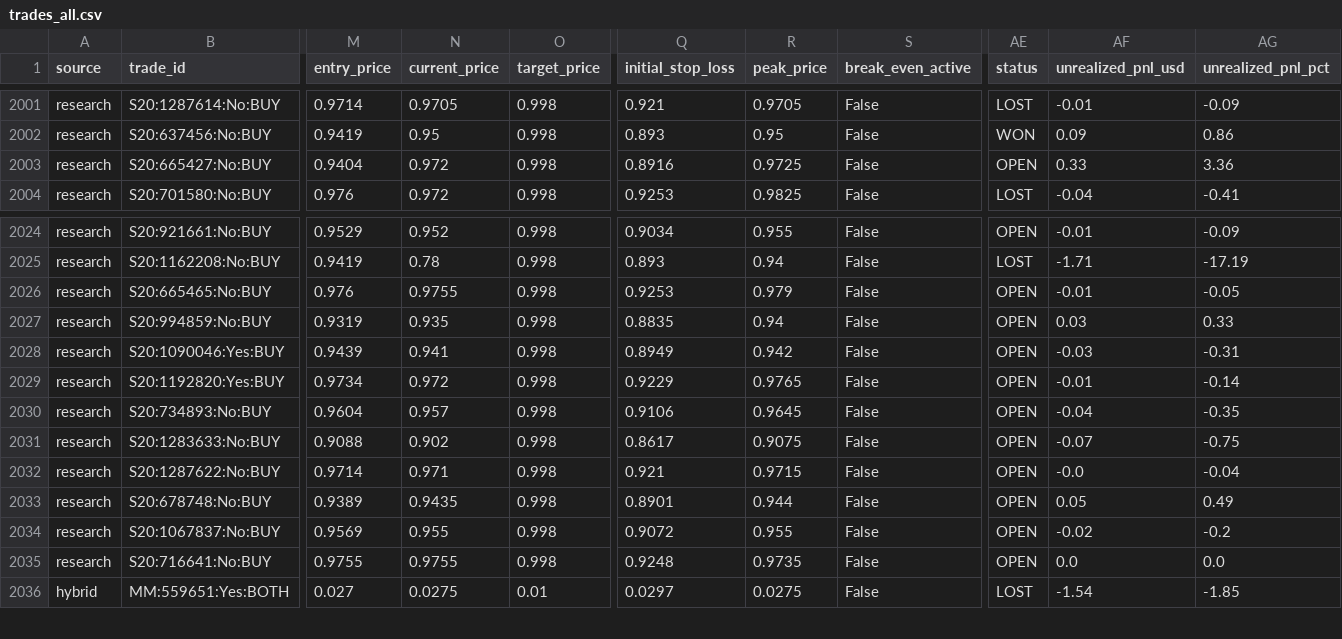
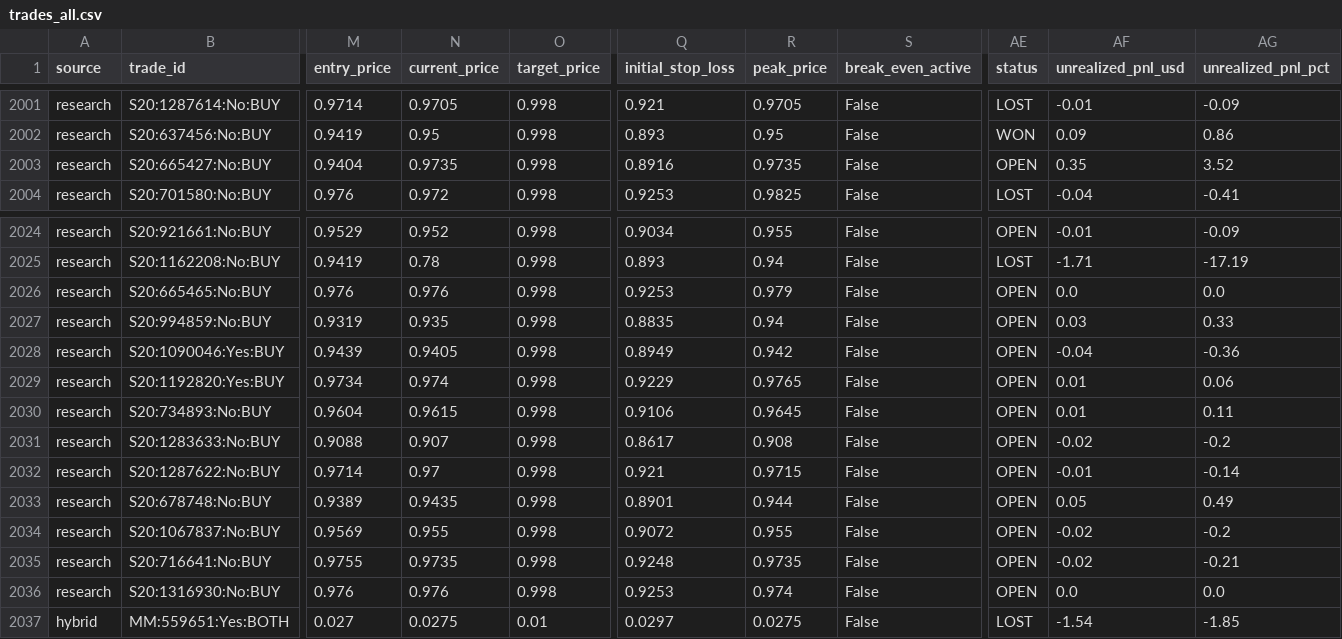
Before and after one commit to aguamarinac2-netizen/quant-polymarket-trackrecord, a CSV file: trades_all.csv, drawn as a sheet; only a part is shown, gaps mark what is left out; rows hold the shown columns only; the diff covers the shown part only; the diff names each change by its address in the sheet, - before the commit and + after, or states it on an @@ line.

```diff
--- a/trades_all.csv
+++ b/trades_all.csv
-N2003 (current_price): 0.972
+N2003 (current_price): 0.9735
-R2003 (peak_price): 0.9725
+R2003 (peak_price): 0.9735
-AF2003 (unrealized_pnl_usd): 0.33
+AF2003 (unrealized_pnl_usd): 0.35
-AG2003 (unrealized_pnl_pct): 3.36
+AG2003 (unrealized_pnl_pct): 3.52
-N2026 (current_price): 0.9755
+N2026 (current_price): 0.976
-AF2026 (unrealized_pnl_usd): -0.01
+AF2026 (unrealized_pnl_usd): 0.0
-AG2026 (unrealized_pnl_pct): -0.05
+AG2026 (unrealized_pnl_pct): 0.0
-N2028 (current_price): 0.941
+N2028 (current_price): 0.9405
-AF2028 (unrealized_pnl_usd): -0.03
+AF2028 (unrealized_pnl_usd): -0.04
-AG2028 (unrealized_pnl_pct): -0.31
+AG2028 (unrealized_pnl_pct): -0.36
-N2029 (current_price): 0.972
+N2029 (current_price): 0.974
-AF2029 (unrealized_pnl_usd): -0.01
+AF2029 (unrealized_pnl_usd): 0.01
-AG2029 (unrealized_pnl_pct): -0.14
+AG2029 (unrealized_pnl_pct): 0.06
-N2030 (current_price): 0.957
+N2030 (current_price): 0.9615
-AF2030 (unrealized_pnl_usd): -0.04
+AF2030 (unrealized_pnl_usd): 0.01
-AG2030 (unrealized_pnl_pct): -0.35
+AG2030 (unrealized_pnl_pct): 0.11
-N2031 (current_price): 0.902
+N2031 (current_price): 0.907
-R2031 (peak_price): 0.9075
+R2031 (peak_price): 0.908
-AF2031 (unrealized_pnl_usd): -0.07
+AF2031 (unrealized_pnl_usd): -0.02
-AG2031 (unrealized_pnl_pct): -0.75
+AG2031 (unrealized_pnl_pct): -0.2
-N2032 (current_price): 0.971
+N2032 (current_price): 0.97
-AF2032 (unrealized_pnl_usd): -0.0
+AF2032 (unrealized_pnl_usd): -0.01
-AG2032 (unrealized_pnl_pct): -0.04
+AG2032 (unrealized_pnl_pct): -0.14
-N2035 (current_price): 0.9755
+N2035 (current_price): 0.9735
-AF2035 (unrealized_pnl_usd): 0.0
+AF2035 (unrealized_pnl_usd): -0.02
-AG2035 (unrealized_pnl_pct): 0.0
+AG2035 (unrealized_pnl_pct): -0.21
+row 2036: research | S20:1316930:No:BUY | 0.976 | 0.976 | 0.998 | 0.9253 | 0.974 | False | OPEN | 0.0 | 0.0
```
Also changed, not shown: 19 edited cells elsewhere in this file, 7 other files.
